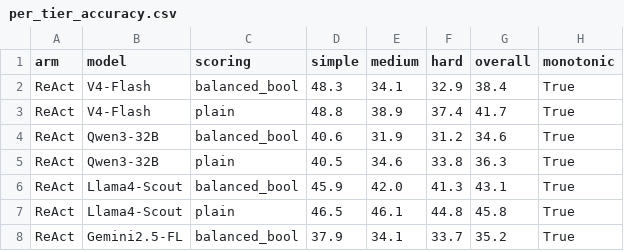
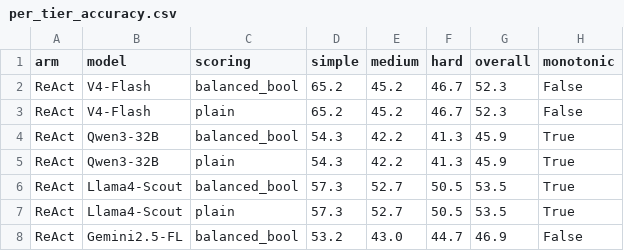
Before and after one commit to MNnazrul/serialization-bottleneck, a CSV file: phase3_evaluation_react_graph/results/per_tier_accuracy.csv, drawn as a sheet; only a part is shown; the diff covers the shown part only.

```diff
--- a/phase3_evaluation_react_graph/results/per_tier_accuracy.csv
+++ b/phase3_evaluation_react_graph/results/per_tier_accuracy.csv
@@ -1,8 +1,8 @@
 arm,model,scoring,simple,medium,hard,overall,monotonic
-ReAct,V4-Flash,balanced_bool,48.3,34.1,32.9,38.4,True
-ReAct,V4-Flash,plain,48.8,38.9,37.4,41.7,True
-ReAct,Qwen3-32B,balanced_bool,40.6,31.9,31.2,34.6,True
-ReAct,Qwen3-32B,plain,40.5,34.6,33.8,36.3,True
-ReAct,Llama4-Scout,balanced_bool,45.9,42.0,41.3,43.1,True
-ReAct,Llama4-Scout,plain,46.5,46.1,44.8,45.8,True
-ReAct,Gemini2.5-FL,balanced_bool,37.9,34.1,33.7,35.2,True
+ReAct,V4-Flash,balanced_bool,65.2,45.2,46.7,52.3,False
+ReAct,V4-Flash,plain,65.2,45.2,46.7,52.3,False
+ReAct,Qwen3-32B,balanced_bool,54.3,42.2,41.3,45.9,True
+ReAct,Qwen3-32B,plain,54.3,42.2,41.3,45.9,True
+ReAct,Llama4-Scout,balanced_bool,57.3,52.7,50.5,53.5,True
+ReAct,Llama4-Scout,plain,57.3,52.7,50.5,53.5,True
+ReAct,Gemini2.5-FL,balanced_bool,53.2,43.0,44.7,46.9,False
```
Also changed, not shown: 121 edited cells elsewhere in this file, phase3_evaluation_react_graph/results/comparison_by_property.csv, 17 other files.
